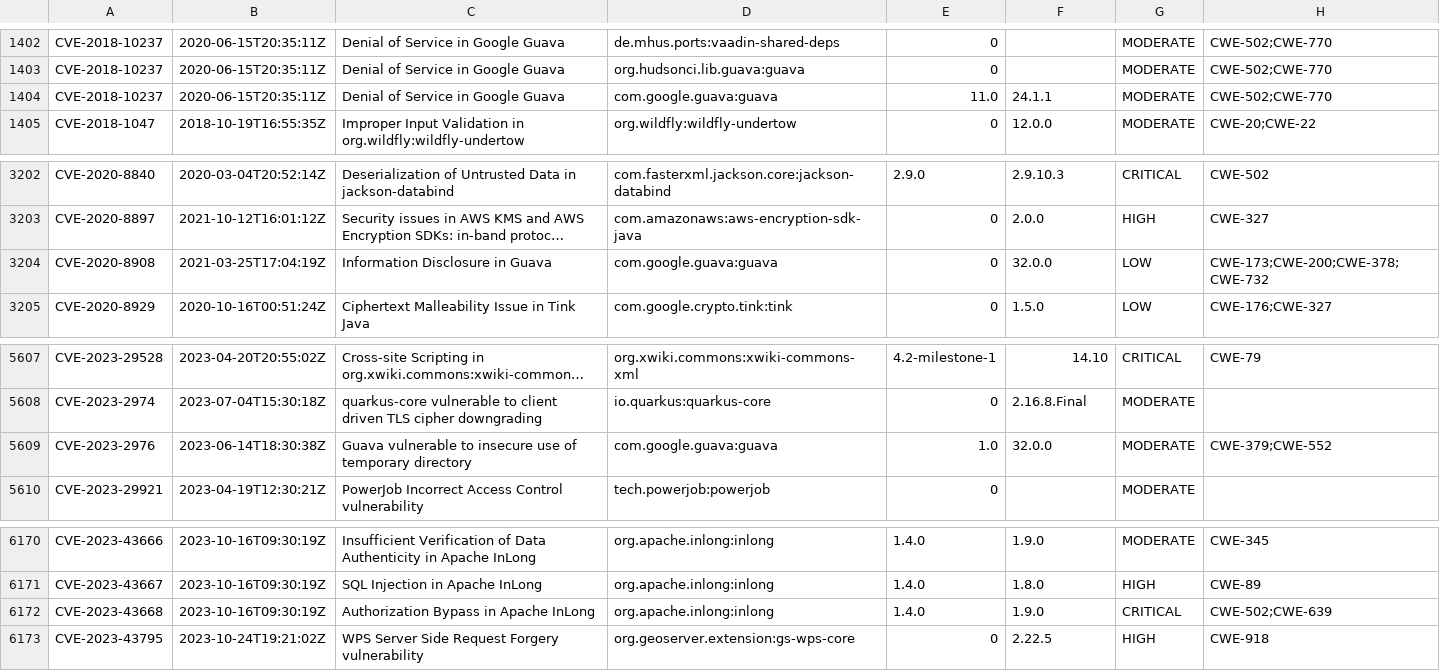
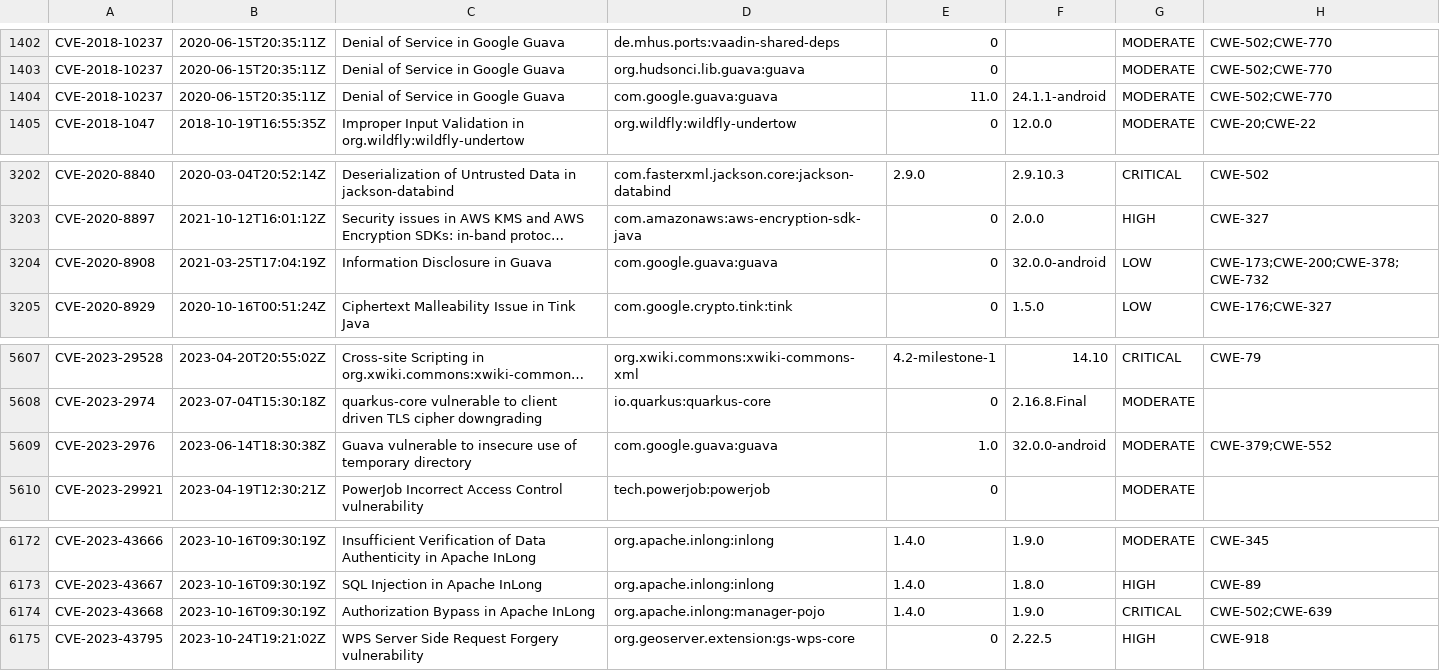
Before and after one commit to openrewrite/rewrite-java-dependencies, a CSV file: src/main/resources/advisories.csv, drawn as a sheet; only a part is shown, gaps mark what is left out; long unchanged cells end in …; addresses are those after the commit; the diff covers the shown part only; the diff names each change by its address in the sheet, - before the commit and + after, or states it on an @@ line.

```diff
--- a/src/main/resources/advisories.csv
+++ b/src/main/resources/advisories.csv
-F1404: 24.1.1
+F1404: 24.1.1-android
-F3204: 32.0.0
+F3204: 32.0.0-android
-F5609: 32.0.0
+F5609: 32.0.0-android
-D6174: org.apache.inlong:inlong
+D6174: org.apache.inlong:manager-pojo
```
Also changed, not shown: 9 added rows and 10 edited cells elsewhere in this file.
